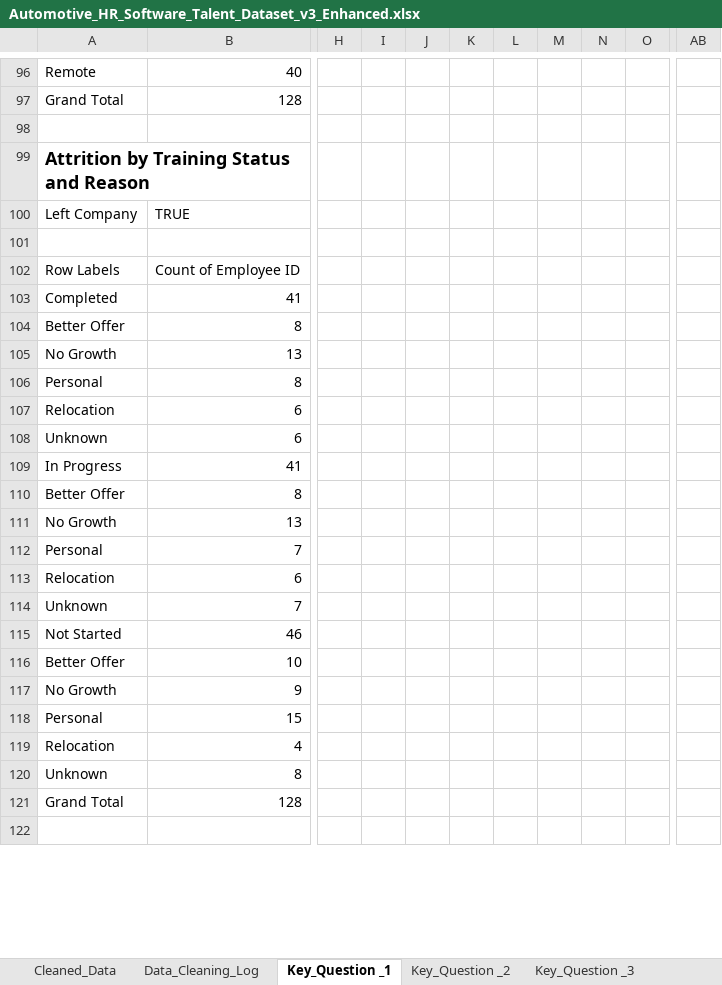
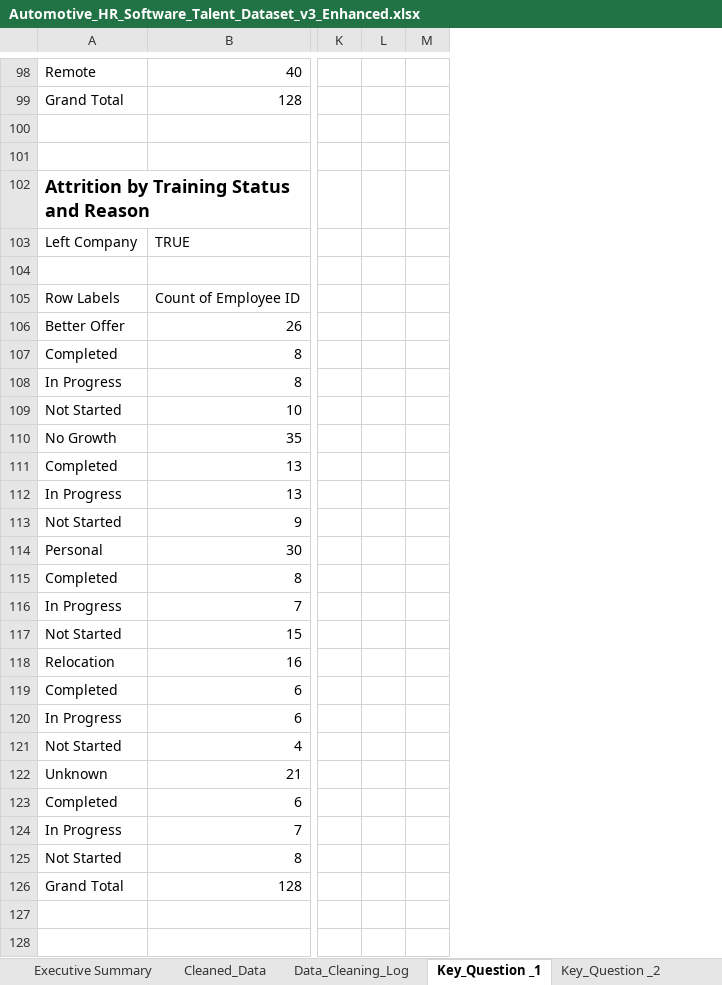
Before and after one commit to sven-friedel/workforce-insights-project, an Excel workbook: Automotive_HR_Software_Talent_Dataset_v3_Enhanced.xlsx, sheet Key_Question _1, drawn as a sheet; only a part is shown, gaps mark what is left out; values as stored, in another font and other column widths than the file's, no borders; charts and pictures and conditional formats not drawn; removed rows and columns are numbered as before the commit, all else as after; rows hold the shown columns only; the diff covers the shown part only; the diff names each change by its address in the sheet, - before the commit and + after, or states it on an @@ line.

Commit message:
Finalized EDA for Question #1

```diff
--- a/Automotive_HR_Software_Talent_Dataset_v3_Enhanced.xlsx (sheet Key_Question _1)
+++ b/Automotive_HR_Software_Talent_Dataset_v3_Enhanced.xlsx (sheet Key_Question _1)
+sheet tab: Executive Summary
-column H, empty
-column I, empty
-column J, empty
-column K, empty
-column L, empty
-column M, empty
-column N, empty
-column O, empty
-column AB, empty
+column K, empty
+column L, empty
+column M, empty
+row 101: (empty)
-row 103: Completed | 41
-B106: 8
+B106: 26
-row 105: No Growth | 13
-A107: Personal
+A107: Completed
-row 107: Relocation | 6
-row 108: Unknown | 6
-B108: 41
+B108: 8
-row 110: Better Offer | 8
+row 109: Not Started | 10
-B110: 13
+B110: 35
+row 111: Completed | 13
+row 112: In Progress | 13
+row 113: Not Started | 9
-B114: 7
+B114: 30
-row 113: Relocation | 6
+row 115: Completed | 8
-A116: Unknown
+A116: In Progress
-B117: 46
+B117: 15
-row 116: Better Offer | 10
-row 117: No Growth | 9
-row 118: Personal | 15
-B118: 4
+B118: 16
+row 119: Completed | 6
+row 120: In Progress | 6
+row 121: Not Started | 4
-B122: 8
+B122: 21
+row 123: Completed | 6
+row 124: In Progress | 7
+row 125: Not Started | 8
+row 128: (empty)
```
Also changed, not shown: 150 added rows, 32 removed rows, 1 moved row, 9 removed columns, 8 edited cells and cell formats elsewhere in this sheet, sheet Cleaned_Data, sheet Data_Cleaning_Log, sheet Key_Question _2, sheet Key_Question _3, sheet Key_Question _4, formulas that keep their value, hidden cells, charts or pictures, 1 other file.
